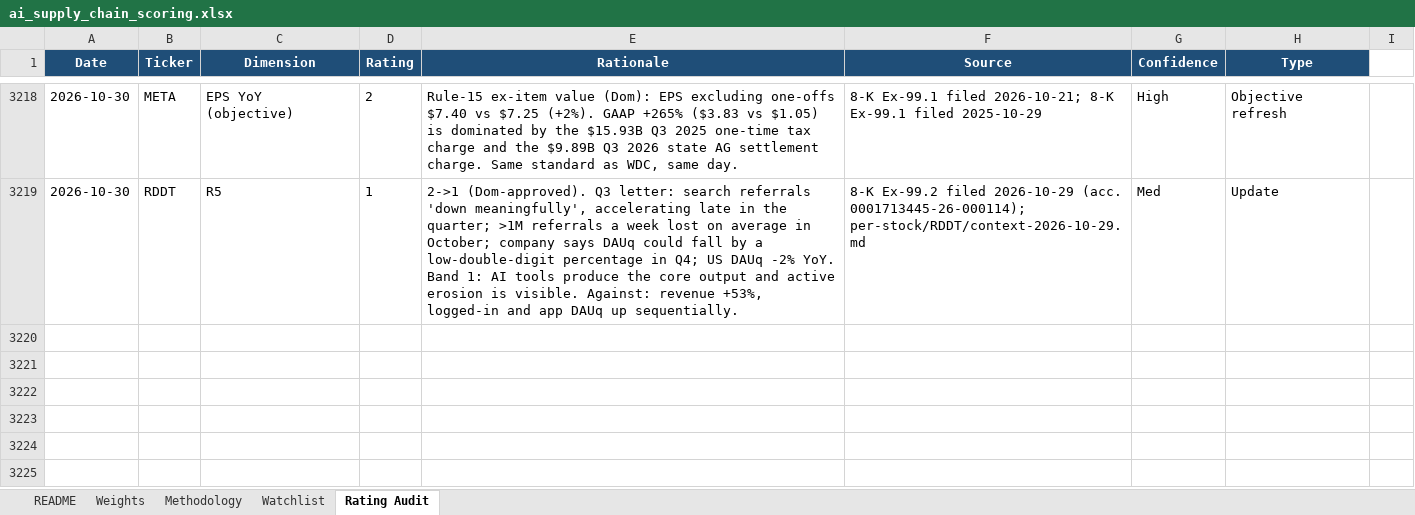
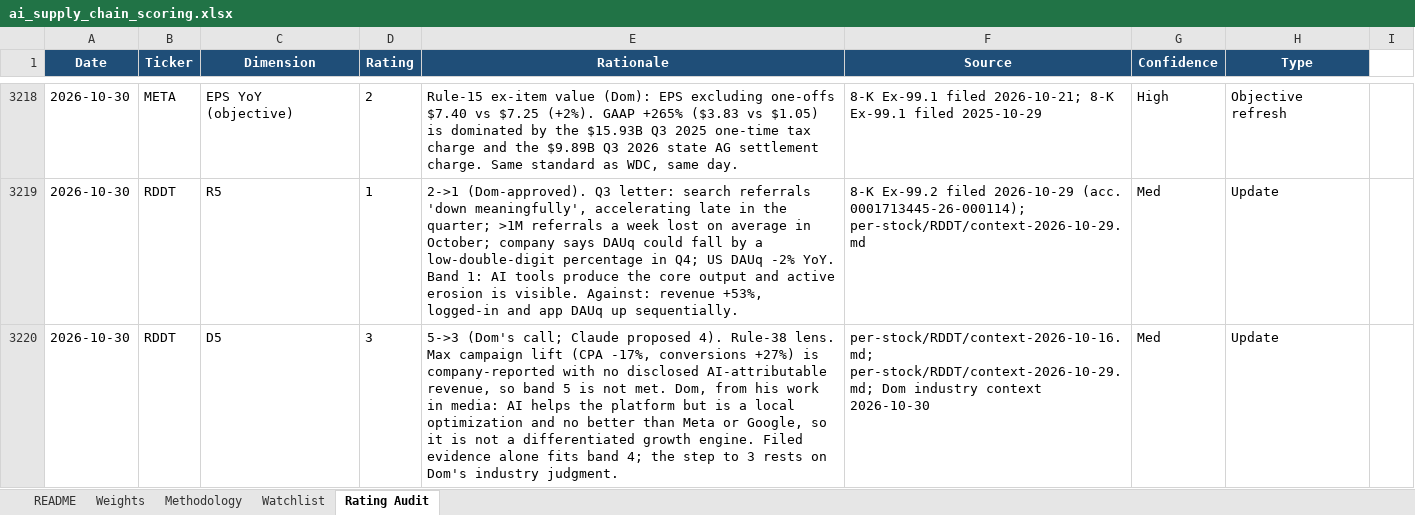
Before and after one commit to dgaraventa5/ai-stocks, an Excel workbook: 00-master/ai_supply_chain_scoring.xlsx, sheet Rating Audit, drawn as a sheet; only a part is shown, gaps mark what is left out; values as stored, in another font and other column widths than the file's, no borders; the diff names each change by its address in the sheet, - before the commit and + after, or states it on an @@ line.

```diff
--- a/00-master/ai_supply_chain_scoring.xlsx (sheet Rating Audit)
+++ b/00-master/ai_supply_chain_scoring.xlsx (sheet Rating Audit)
+row 3220: 2026-10-30 | RDDT | D5 | 3 | 5->3 (Dom's call; Claude proposed 4). Rule-38 lens. Max campaign lift (CPA -17%, conversions +27%) is company-reported with no disclosed AI-attributable revenue, so band 5 is not met. Dom, from his work in media: AI helps the platform but is a local optimization and no better than Meta or Google, so it is not a differentiated growth engine. Filed evidence alone fits band 4; the step to 3 rests on Dom's industry judgment. | per-stock/RDDT/context-2026-10-16.md; per-stock/RDDT/context-2026-10-29.md; Dom industry context 2026-10-30 | Med | Update
```
Also changed, not shown: sheet Watchlist.
